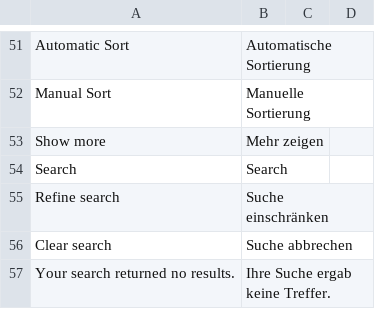
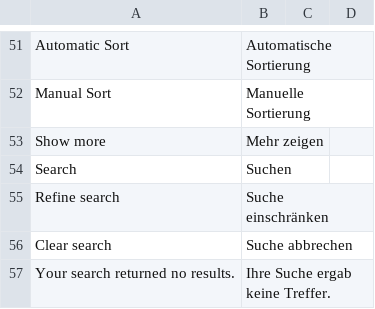
Before and after one commit to Smile-SA/elasticsuite, a CSV file: src/module-elasticsuite-catalog/i18n/de_DE.csv, drawn as a sheet; only a part is shown, gaps mark what is left out; the diff covers the shown part only.

```diff
--- a/src/module-elasticsuite-catalog/i18n/de_DE.csv
+++ b/src/module-elasticsuite-catalog/i18n/de_DE.csv
@@ -53,3 +53,3 @@
 "Show more","Mehr zeigen","",""
-"Search","Search","",""
+"Search","Suchen","",""
 "Refine search","Suche einschränken","",""
```
Also changed, not shown: 44 edited cells elsewhere in this file.
